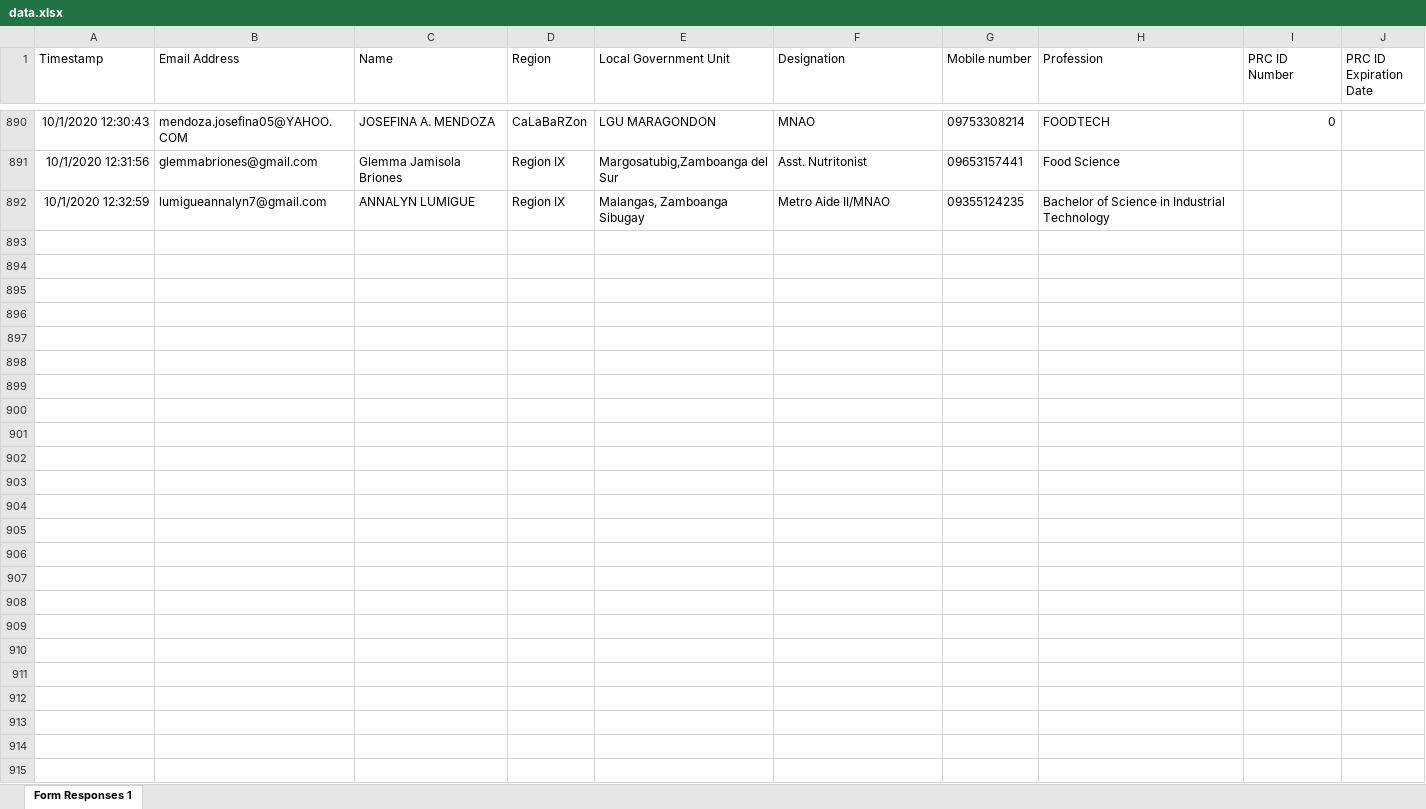
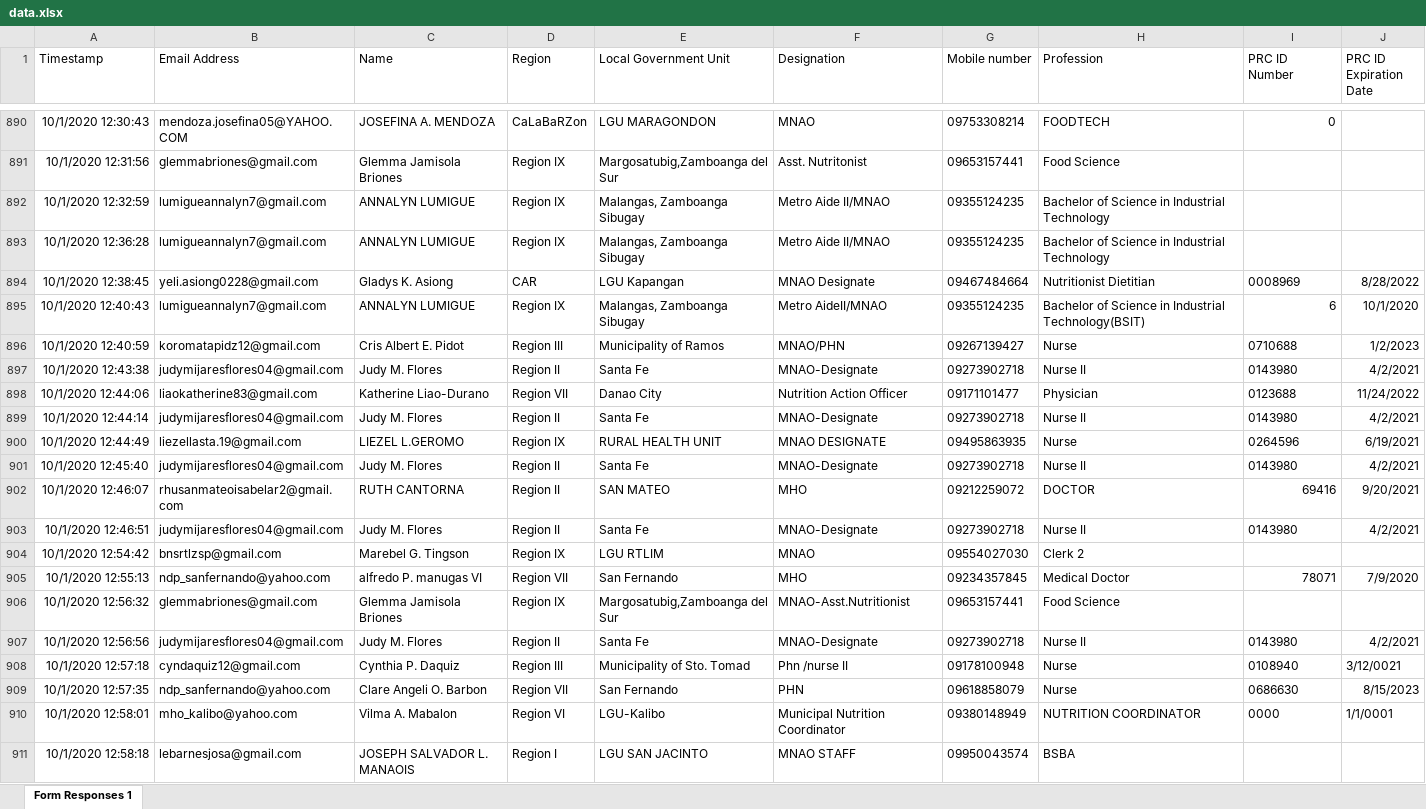
Before and after one commit to fastline21/6thnaocon-raffle, an Excel workbook: data.xlsx, sheet Form Responses 1, drawn as a sheet; only a part is shown, gaps mark what is left out; values as stored, in another font and other column widths than the file's, no borders; charts and pictures not drawn; the diff covers the shown part only; the diff names each change by its address in the sheet, - before the commit and + after, or states it on an @@ line.

```diff
--- a/data.xlsx (sheet Form Responses 1)
+++ b/data.xlsx (sheet Form Responses 1)
+row 893: 10/1/2020 12:36:28 | lumigueannalyn7@gmail.com | ANNALYN LUMIGUE | Region IX | Malangas, Zamboanga Sibugay | Metro Aide II/MNAO | 09355124235 | Bachelor of Science in Industrial Technology
+row 894: 10/1/2020 12:38:45 | yeli.asiong0228@gmail.com | Gladys K. Asiong | CAR | LGU Kapangan | MNAO Designate | 09467484664 | Nutritionist Dietitian | 0008969 | 8/28/2022
+row 895: 10/1/2020 12:40:43 | lumigueannalyn7@gmail.com | ANNALYN LUMIGUE | Region IX | Malangas, Zamboanga Sibugay | Metro AideII/MNAO | 09355124235 | Bachelor of Science in Industrial Technology(BSIT) | 6 | 10/1/2020
+row 896: 10/1/2020 12:40:59 | koromatapidz12@gmail.com | Cris Albert E. Pidot | Region III | Municipality of Ramos | MNAO/PHN | 09267139427 | Nurse | 0710688 | 1/2/2023
+row 897: 10/1/2020 12:43:38 | judymijaresflores04@gmail.com | Judy M. Flores | Region II | Santa Fe | MNAO-Designate | 09273902718 | Nurse II | 0143980 | 4/2/2021
+row 898: 10/1/2020 12:44:06 | liaokatherine83@gmail.com | Katherine Liao-Durano | Region VII | Danao City | Nutrition Action Officer | 09171101477 | Physician | 0123688 | 11/24/2022
+row 899: 10/1/2020 12:44:14 | judymijaresflores04@gmail.com | Judy M. Flores | Region II | Santa Fe | MNAO-Designate | 09273902718 | Nurse II | 0143980 | 4/2/2021
+row 900: 10/1/2020 12:44:49 | liezellasta.19@gmail.com | LIEZEL L.GEROMO | Region IX | RURAL HEALTH UNIT | MNAO DESIGNATE | 09495863935 | Nurse | 0264596 | 6/19/2021
+row 901: 10/1/2020 12:45:40 | judymijaresflores04@gmail.com | Judy M. Flores | Region II | Santa Fe | MNAO-Designate | 09273902718 | Nurse II | 0143980 | 4/2/2021
+row 902: 10/1/2020 12:46:07 | rhusanmateoisabelar2@gmail.com | RUTH CANTORNA | Region II | SAN MATEO | MHO | 09212259072 | DOCTOR | 69416 | 9/20/2021
+row 903: 10/1/2020 12:46:51 | judymijaresflores04@gmail.com | Judy M. Flores | Region II | Santa Fe | MNAO-Designate | 09273902718 | Nurse II | 0143980 | 4/2/2021
+row 904: 10/1/2020 12:54:42 | bnsrtlzsp@gmail.com | Marebel G. Tingson | Region IX | LGU RTLIM | MNAO | 09554027030 | Clerk 2
+row 905: 10/1/2020 12:55:13 | ndp_sanfernando@yahoo.com | alfredo P. manugas VI | Region VII | San Fernando | MHO | 09234357845 | Medical Doctor | 78071 | 7/9/2020
+row 906: 10/1/2020 12:56:32 | glemmabriones@gmail.com | Glemma Jamisola Briones | Region IX | Margosatubig,Zamboanga del Sur | MNAO-Asst.Nutritionist | 09653157441 | Food Science
+row 907: 10/1/2020 12:56:56 | judymijaresflores04@gmail.com | Judy M. Flores | Region II | Santa Fe | MNAO-Designate | 09273902718 | Nurse II | 0143980 | 4/2/2021
+row 908: 10/1/2020 12:57:18 | cyndaquiz12@gmail.com | Cynthia P. Daquiz | Region III | Municipality of Sto. Tomad | Phn /nurse II | 09178100948 | Nurse | 0108940 | 3/12/0021
+row 909: 10/1/2020 12:57:35 | ndp_sanfernando@yahoo.com | Clare Angeli O. Barbon | Region VII | San Fernando | PHN | 09618858079 | Nurse | 0686630 | 8/15/2023
+row 910: 10/1/2020 12:58:01 | mho_kalibo@yahoo.com | Vilma A. Mabalon | Region VI | LGU-Kalibo | Municipal Nutrition Coordinator | 09380148949 | NUTRITION COORDINATOR | 0000 | 1/1/0001
+row 911: 10/1/2020 12:58:18 | lebarnesjosa@gmail.com | JOSEPH SALVADOR L. MANAOIS | Region I | LGU SAN JACINTO | MNAO STAFF | 09950043574 | BSBA
```
Also changed, not shown: 123 added rows and cell formats elsewhere in this sheet, 7 other files.
